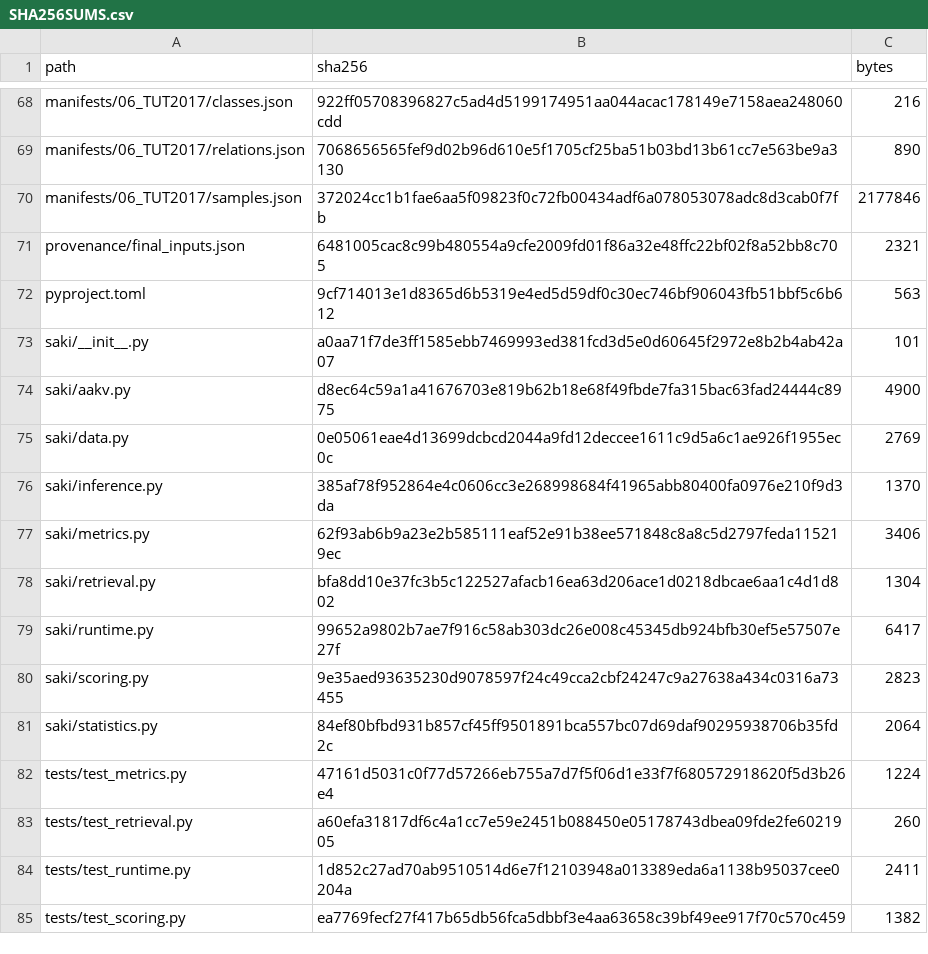
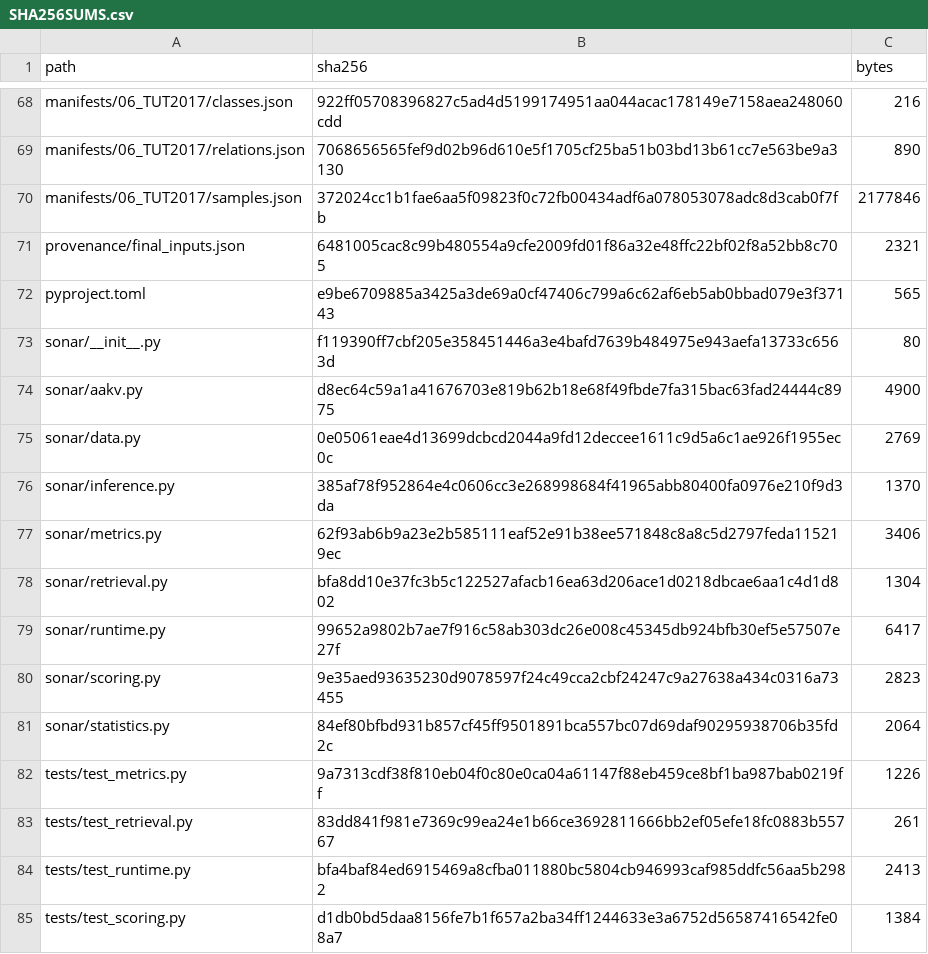
Before and after one commit to 1chestnut/SAKI, a CSV file: SHA256SUMS.csv, drawn as a sheet; only a part is shown, gaps mark what is left out; the diff covers the shown part only.

Commit message:
Rename Python package to sonar and update repository links

```diff
--- a/SHA256SUMS.csv
+++ b/SHA256SUMS.csv
@@ -71,15 +71,15 @@ manifests/06_TUT2017/samples.json,372024cc1b1fae6aa5f09823f0c72fb00434adf6a07805
 provenance/final_inputs.json,6481005cac8c99b480554a9cfe2009fd01f86a32e48ffc22bf02f8a52bb8c705,2321
-pyproject.toml,9cf714013e1d8365d6b5319e4ed5d59df0c30ec746bf906043fb51bbf5c6b612,563
-saki/__init__.py,a0aa71f7de3ff1585ebb7469993ed381fcd3d5e0d60645f2972e8b2b4ab42a07,101
-saki/aakv.py,d8ec64c59a1a41676703e819b62b18e68f49fbde7fa315bac63fad24444c8975,4900
-saki/data.py,0e05061eae4d13699dcbcd2044a9fd12deccee1611c9d5a6c1ae926f1955ec0c,2769
-saki/inference.py,385af78f952864e4c0606cc3e268998684f41965abb80400fa0976e210f9d3da,1370
-saki/metrics.py,62f93ab6b9a23e2b585111eaf52e91b38ee571848c8a8c5d2797feda115219ec,3406
-saki/retrieval.py,bfa8dd10e37fc3b5c122527afacb16ea63d206ace1d0218dbcae6aa1c4d1d802,1304
-saki/runtime.py,99652a9802b7ae7f916c58ab303dc26e008c45345db924bfb30ef5e57507e27f,6417
-saki/scoring.py,9e35aed93635230d9078597f24c49cca2cbf24247c9a27638a434c0316a73455,2823
-saki/statistics.py,84ef80bfbd931b857cf45ff9501891bca557bc07d69daf90295938706b35fd2c,2064
-tests/test_metrics.py,47161d5031c0f77d57266eb755a7d7f5f06d1e33f7f680572918620f5d3b26e4,1224
-tests/test_retrieval.py,a60efa31817df6c4a1cc7e59e2451b088450e05178743dbea09fde2fe6021905,260
-tests/test_runtime.py,1d852c27ad70ab9510514d6e7f12103948a013389eda6a1138b95037cee0204a,2411
-tests/test_scoring.py,ea7769fecf27f417b65db56fca5dbbf3e4aa63658c39bf49ee917f70c570c459,1382
+pyproject.toml,e9be6709885a3425a3de69a0cf47406c799a6c62af6eb5ab0bbad079e3f37143,565
+sonar/__init__.py,f119390ff7cbf205e358451446a3e4bafd7639b484975e943aefa13733c6563d,80
+sonar/aakv.py,d8ec64c59a1a41676703e819b62b18e68f49fbde7fa315bac63fad24444c8975,4900
+sonar/data.py,0e05061eae4d13699dcbcd2044a9fd12deccee1611c9d5a6c1ae926f1955ec0c,2769
+sonar/inference.py,385af78f952864e4c0606cc3e268998684f41965abb80400fa0976e210f9d3da,1370
+sonar/metrics.py,62f93ab6b9a23e2b585111eaf52e91b38ee571848c8a8c5d2797feda115219ec,3406
+sonar/retrieval.py,bfa8dd10e37fc3b5c122527afacb16ea63d206ace1d0218dbcae6aa1c4d1d802,1304
+sonar/runtime.py,99652a9802b7ae7f916c58ab303dc26e008c45345db924bfb30ef5e57507e27f,6417
+sonar/scoring.py,9e35aed93635230d9078597f24c49cca2cbf24247c9a27638a434c0316a73455,2823
+sonar/statistics.py,84ef80bfbd931b857cf45ff9501891bca557bc07d69daf90295938706b35fd2c,2064
+tests/test_metrics.py,9a7313cdf38f810eb04f0c80e0ca04a61147f88eb459ce8bf1ba987bab0219ff,1226
+tests/test_retrieval.py,83dd841f981e7369c99ea24e1b66ce3692811666bb2ef05efe18fc0883b55767,261
+tests/test_runtime.py,bfa4baf84ed6915469a8cfba011880bc5804cb946993caf985ddfc56aa5b2982,2413
+tests/test_scoring.py,d1db0bd5daa8156fe7b1f657a2ba34ff1244633e3a6752d56587416542fe08a7,1384
```
Also changed, not shown: 30 edited cells elsewhere in this file, 30 other files.
